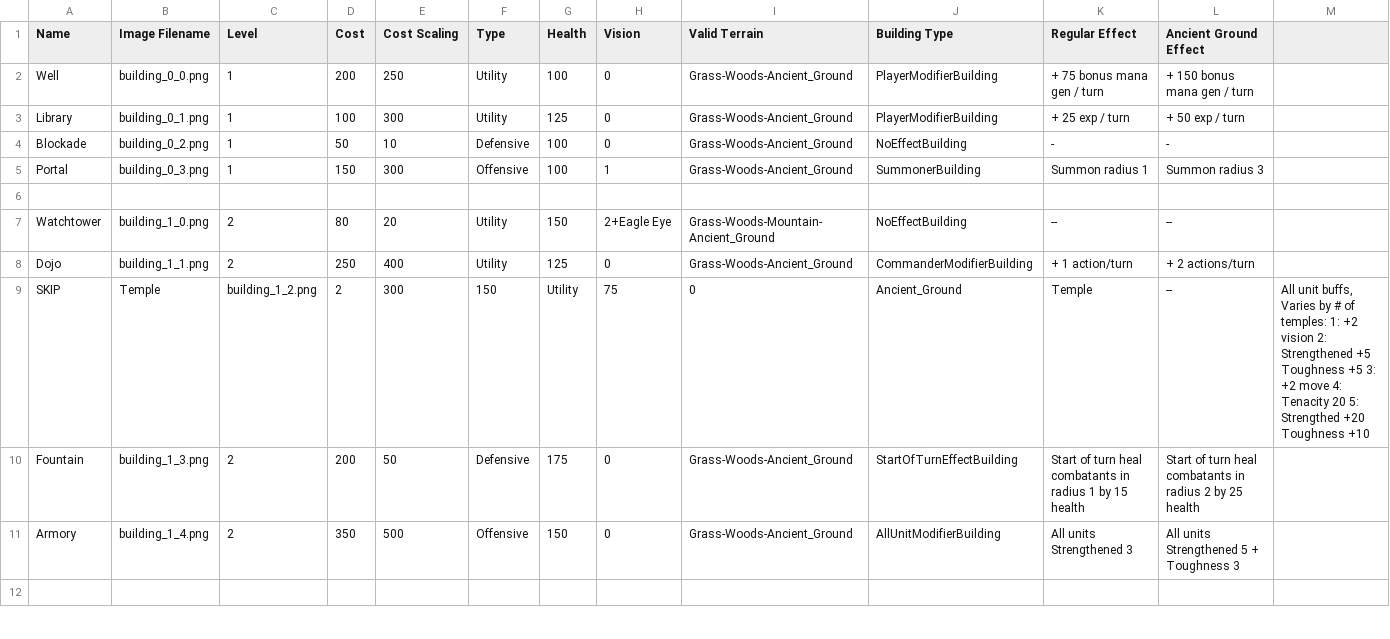
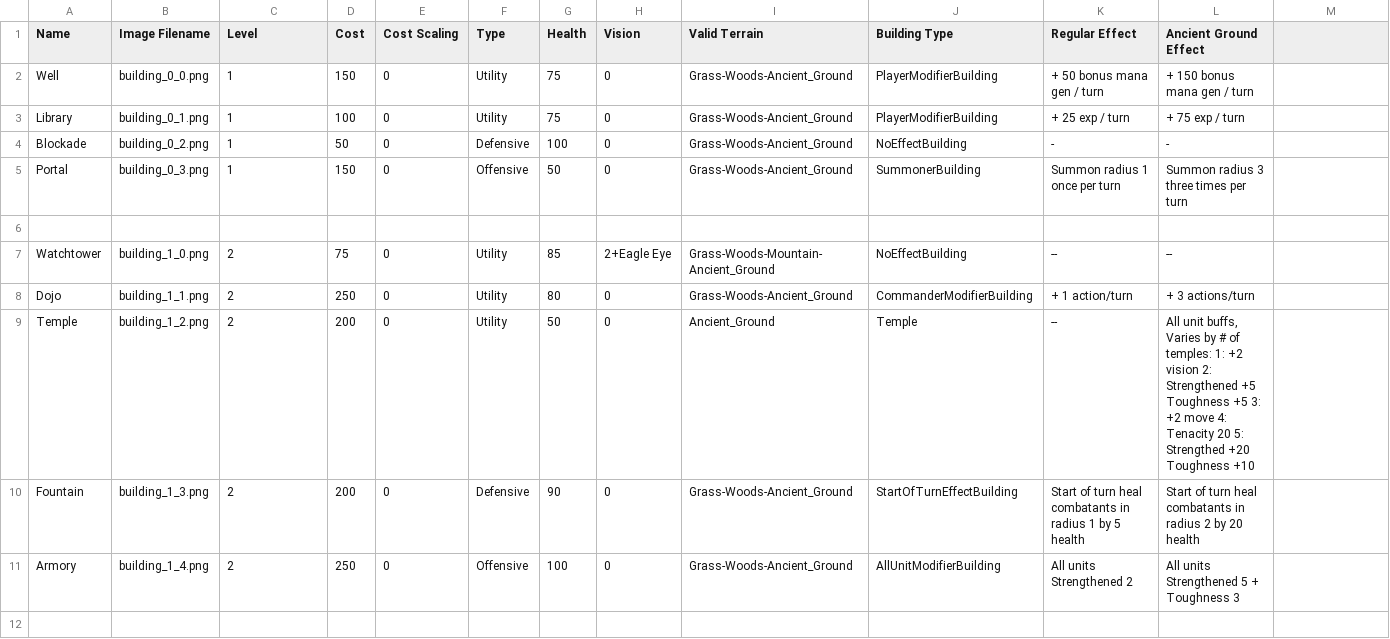
Before and after one commit to Mshnik/Fina, a CSV file: game/units/buildings.csv, drawn as a sheet; only a part is shown; the diff covers the shown part only.

Commit message:
Make buildings have less health, less cost, no scaling cost, and better ancient ground effect ratio

```diff
--- a/game/units/buildings.csv
+++ b/game/units/buildings.csv
@@ -1,12 +1,12 @@
 Name,Image Filename,Level,Cost,Cost Scaling,Type,Health,Vision,Valid Terrain,Building Type,Regular Effect,Ancient Ground Effect
-Well,building_0_0.png,1,200,250,Utility,100,0,Grass-Woods-Ancient_Ground,PlayerModifierBuilding,+ 75 bonus mana gen / turn,+ 150 bonus mana gen / turn
-Library,building_0_1.png,1,100,300,Utility,125,0,Grass-Woods-Ancient_Ground,PlayerModifierBuilding,+ 25 exp / turn,+ 50 exp / turn
-Blockade,building_0_2.png,1,50,10,Defensive,100,0,Grass-Woods-Ancient_Ground,NoEffectBuilding,-,-
-Portal,building_0_3.png,1,150,300,Offensive,100,1,Grass-Woods-Ancient_Ground,SummonerBuilding,Summon radius 1,Summon radius 3
+Well,building_0_0.png,1,150,0,Utility,75,0,Grass-Woods-Ancient_Ground,PlayerModifierBuilding,+ 50 bonus mana gen / turn,+ 150 bonus mana gen / turn
+Library,building_0_1.png,1,100,0,Utility,75,0,Grass-Woods-Ancient_Ground,PlayerModifierBuilding,+ 25 exp / turn,+ 75 exp / turn
+Blockade,building_0_2.png,1,50,0,Defensive,100,0,Grass-Woods-Ancient_Ground,NoEffectBuilding,-,-
+Portal,building_0_3.png,1,150,0,Offensive,50,0,Grass-Woods-Ancient_Ground,SummonerBuilding,Summon radius 1 once per turn,Summon radius 3 three times per turn
 ,,,,,,,,,,,
-Watchtower,building_1_0.png,2,80,20,Utility,150,2+Eagle Eye,Grass-Woods-Mountain-Ancient_Ground,NoEffectBuilding,--,--
-Dojo,building_1_1.png,2,250,400,Utility,125,0,Grass-Woods-Ancient_Ground,CommanderModifierBuilding,+ 1 action/turn,+ 2 actions/turn
-SKIP,Temple,building_1_2.png,2,300,150,Utility,75,0,Ancient_Ground,Temple,--,"All unit buffs, Varies by # of temples: 1: +2 vision 2: Strengthened +5 Toughness +5 3: +2 move 4: Tenacity 20 5: Strengthed +20 Toughness +10"
-Fountain,building_1_3.png,2,200,50,Defensive,175,0,Grass-Woods-Ancient_Ground,StartOfTurnEffectBuilding,Start of turn heal combatants in radius 1 by 15 health,Start of turn heal combatants in radius 2 by 25 health
-Armory,building_1_4.png,2,350,500,Offensive,150,0,Grass-Woods-Ancient_Ground,AllUnitModifierBuilding,All units Strengthened 3,All units Strengthened 5 + Toughness 3
+Watchtower,building_1_0.png,2,75,0,Utility,85,2+Eagle Eye,Grass-Woods-Mountain-Ancient_Ground,NoEffectBuilding,--,--
+Dojo,building_1_1.png,2,250,0,Utility,80,0,Grass-Woods-Ancient_Ground,CommanderModifierBuilding,+ 1 action/turn,+ 3 actions/turn
+Temple,building_1_2.png,2,200,0,Utility,50,0,Ancient_Ground,Temple,--,"All unit buffs, Varies by # of temples: 1: +2 vision 2: Strengthened +5 Toughness +5 3: +2 move 4: Tenacity 20 5: Strengthed +20 Toughness +10"
+Fountain,building_1_3.png,2,200,0,Defensive,90,0,Grass-Woods-Ancient_Ground,StartOfTurnEffectBuilding,Start of turn heal combatants in radius 1 by 5 health,Start of turn heal combatants in radius 2 by 20 health
+Armory,building_1_4.png,2,250,0,Offensive,100,0,Grass-Woods-Ancient_Ground,AllUnitModifierBuilding,All units Strengthened 2,All units Strengthened 5 + Toughness 3
 ,,,,,,,,,,,
```
Also changed, not shown: 39 edited cells elsewhere in this file, 1 other file.
